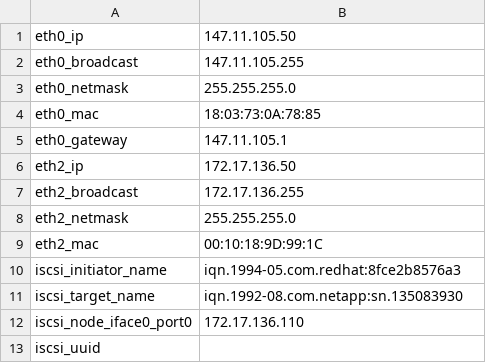
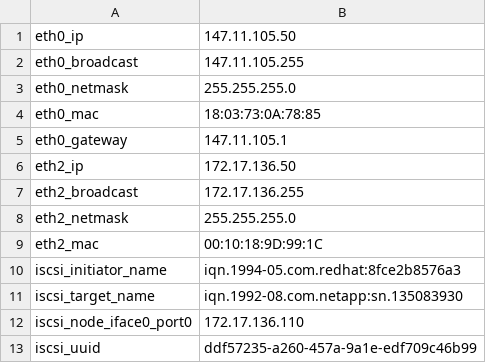
Before and after one commit to kscherer/puppet-modules, a CSV file: extdata/ala-blade30.wrs.com.csv, drawn as a sheet.

```diff
--- a/extdata/ala-blade30.wrs.com.csv
+++ b/extdata/ala-blade30.wrs.com.csv
@@ -12,2 +12,2 @@ iscsi_target_name,iqn.1992-08.com.netapp:sn.135083930
 iscsi_node_iface0_port0,172.17.136.110
-iscsi_uuid,
+iscsi_uuid,ddf57235-a260-457a-9a1e-edf709c46b99
```
Also changed, not shown: extdata/ala-blade29.wrs.com.csv, extdata/ala-blade31.wrs.com.csv.
